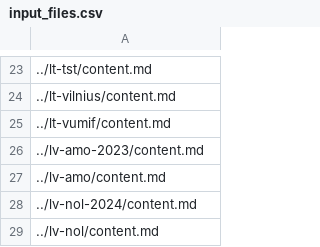
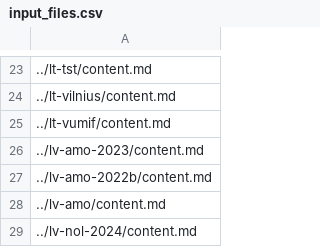
Before and after one commit to kapsitis/math, a CSV file: src/site/problembase/scripts/resources/input_files.csv, drawn as a sheet; only a part is shown, gaps mark what is left out; the shorter side is filled out with more unchanged rows; the diff names each change by its address in the sheet, - before the commit and + after, or states it on an @@ line.

Commit message:
added new script

```diff
--- a/src/site/problembase/scripts/resources/input_files.csv
+++ b/src/site/problembase/scripts/resources/input_files.csv
+row 27: ../lv-amo-2022b/content.md
```
Also changed, not shown: 2 other files.
